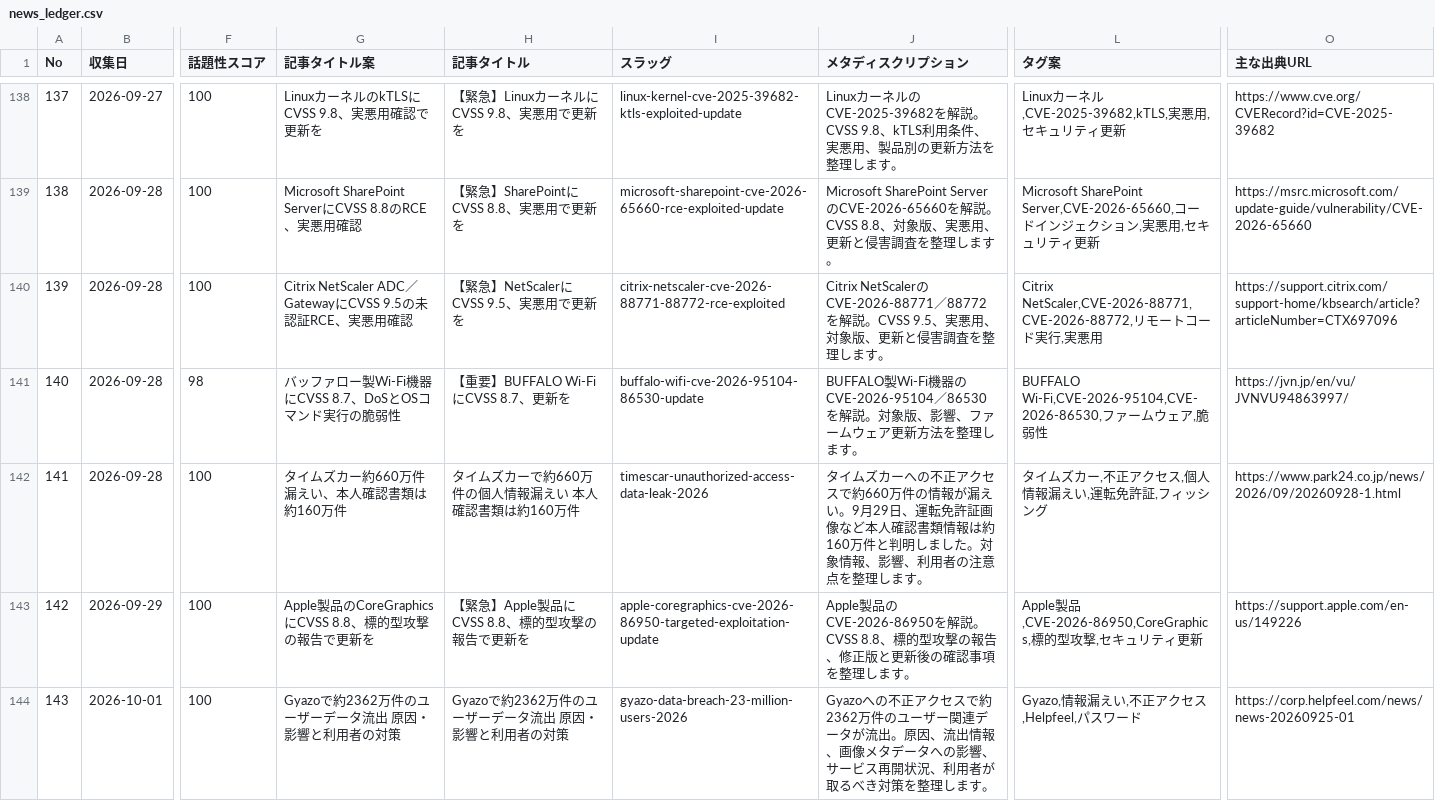
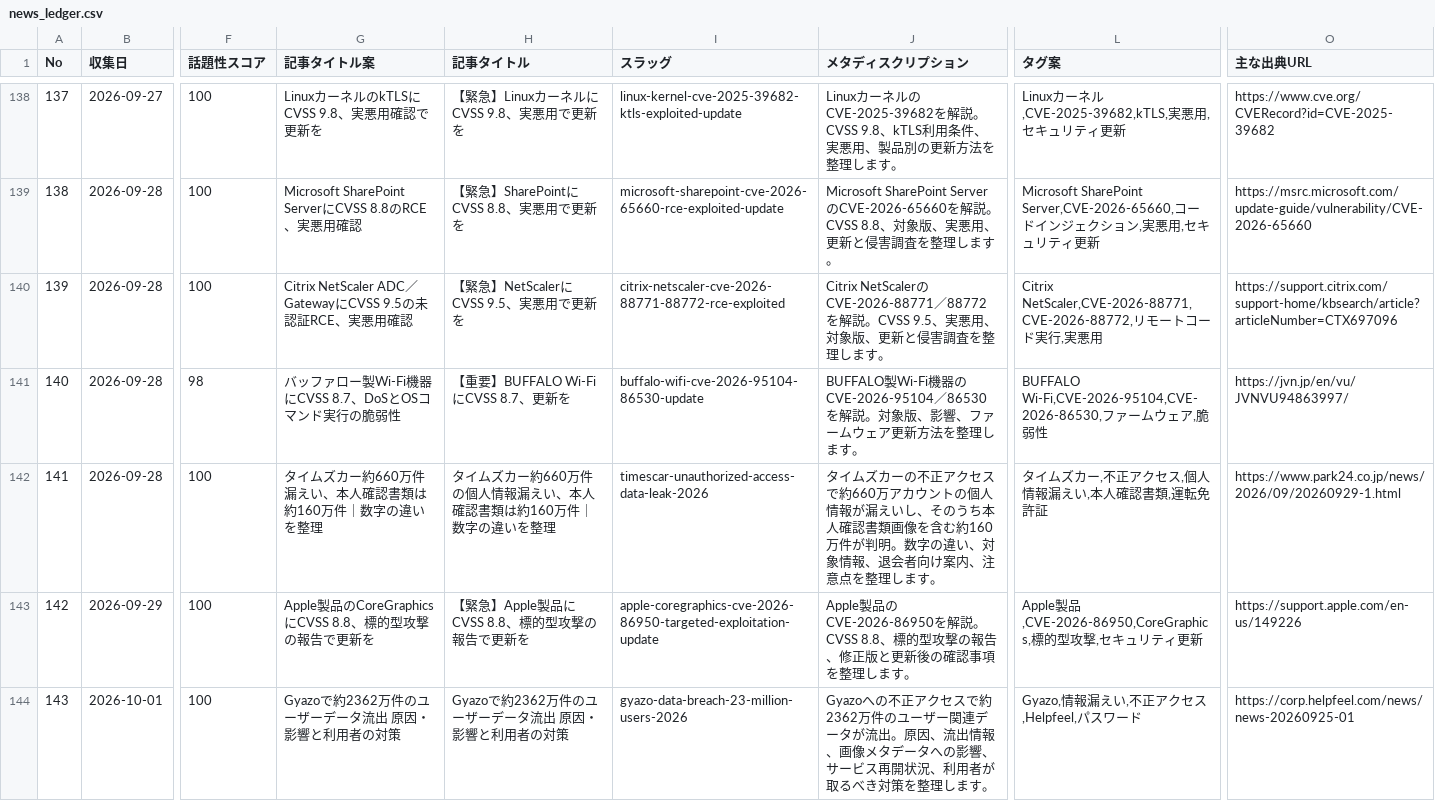
Before and after one commit to Teeeda112923/Wordpress_Post, a CSV file: projects/cybernote-security-news/data/news_ledger.csv, drawn as a sheet; only a part is shown, gaps mark what is left out; the diff names each change by its address in the sheet, - before the commit and + after, or states it on an @@ line.

Commit message:
Update Times Car article metadata for latest breach details

```diff
--- a/projects/cybernote-security-news/data/news_ledger.csv
+++ b/projects/cybernote-security-news/data/news_ledger.csv
-G142 (記事タイトル案): タイムズカー約660万件漏えい、本人確認書類は約160万件
+G142 (記事タイトル案): タイムズカー約660万件漏えい、本人確認書類は約160万件｜数字の違いを整理
-H142 (記事タイトル): タイムズカーで約660万件の個人情報漏えい 本人確認書類は約160万件
+H142 (記事タイトル): タイムズカー約660万件の個人情報漏えい、本人確認書類は約160万件｜数字の違いを整理
-J142 (メタディスクリプション): …ムズカーへの不正アクセスで約660万件の情報が漏えい。9月29日、運転免許証画像など本人確認書類情報は約160万件と判明しました。対象情報、影響、利用者の注意点を…
+J142 (メタディスクリプション): …ムズカーの不正アクセスで約660万アカウントの個人情報が漏えいし、そのうち本人確認書類画像を含む約160万件が判明。数字の違い、対象情報、退会者向け案内、注意点を…
-L142 (タグ案): タイムズカー,不正アクセス,個人情報漏えい,運転免許証,フィッシング
+L142 (タグ案): タイムズカー,不正アクセス,個人情報漏えい,本人確認書類,運転免許証
-O142 (主な出典URL): https://www.park24.co.jp/news/2026/09/20260928-1.html
+O142 (主な出典URL): https://www.park24.co.jp/news/2026/09/20260929-1.html
```
